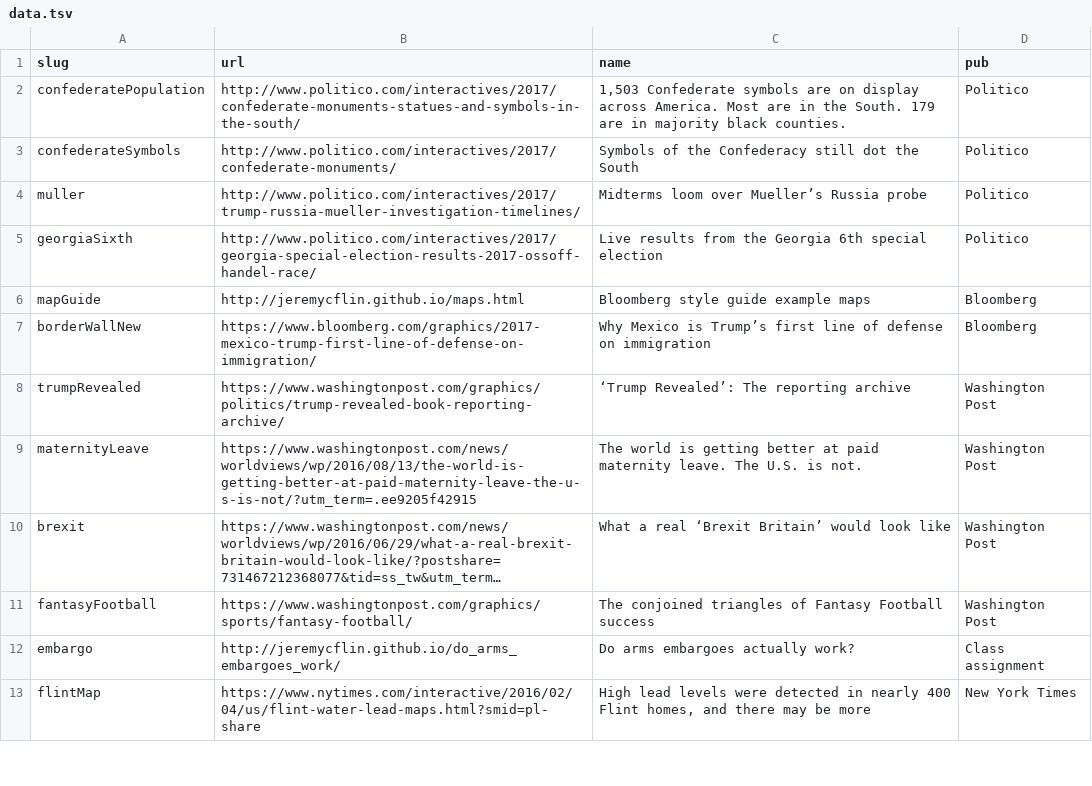
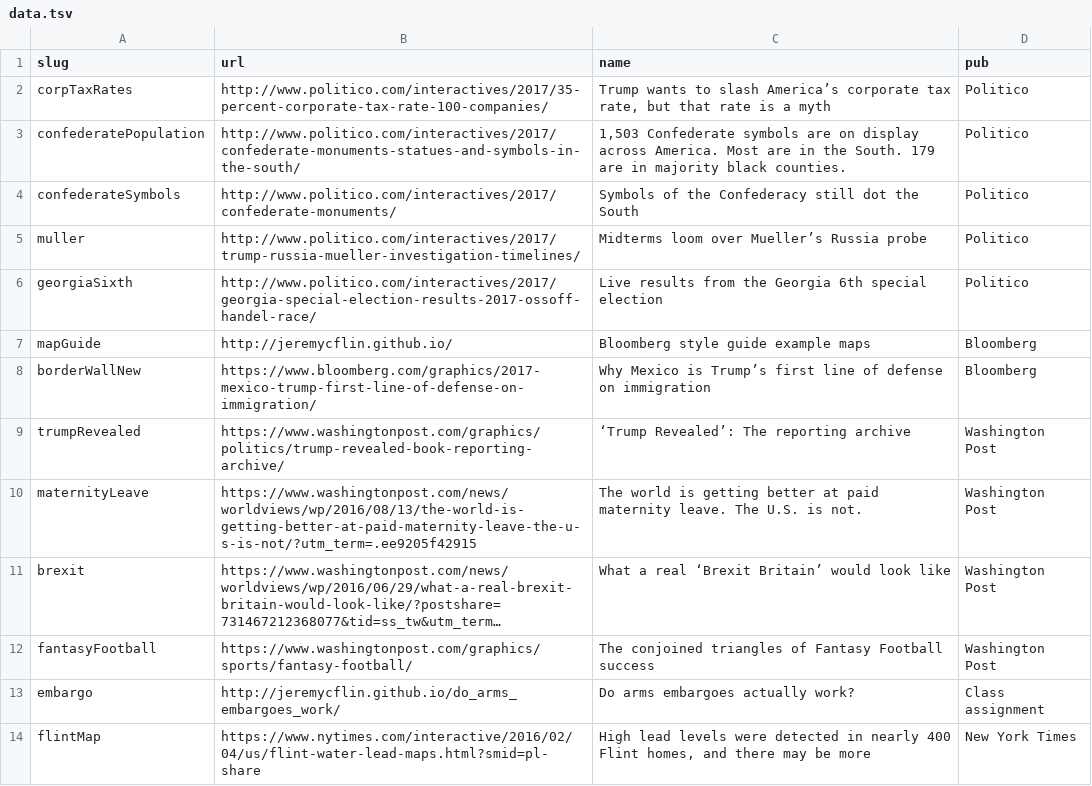
Before and after one commit to jeremycflin/jeremycflin.github.io, a TSV file: data.tsv, drawn as a sheet; only a part is shown; long unchanged cells end in ….

```diff
--- a/data.tsv
+++ b/data.tsv
@@ -1,2 +1,3 @@
 slug	url	name	pub
+corpTaxRates	http://www.politico.com/interactives/2017/35-percent-corporate-tax-rate-100-companies/	Trump wants to slash America’s corporate tax rate, but that rate is a myth	Politico
 confederatePopulation	http://www.politico.com/interactives/2017/confederate-monuments-statues-and-symbols-in-the-south/	1,503 Confederate symbols are on display across America. Most are in the South. 179 are in majority black counties.	Politico
@@ -5,3 +6,3 @@ muller	http://www.politico.com/interactives/2017/trump-russia-mueller-investigat
 georgiaSixth	http://www.politico.com/interactives/2017/georgia-special-election-results-2017-ossoff-handel-race/	Live results from the Georgia 6th special election	Politico
-mapGuide	http://jeremycflin.github.io/maps.html	Bloomberg style guide example maps	Bloomberg
+mapGuide	http://jeremycflin.github.io/	Bloomberg style guide example maps	Bloomberg
 borderWallNew	https://www.bloomberg.com/graphics/2017-mexico-trump-first-line-of-defense-on-immigration/	Why Mexico is Trump’s first line of defense on immigration	Bloomberg
```
Also changed, not shown: 1 other file.
